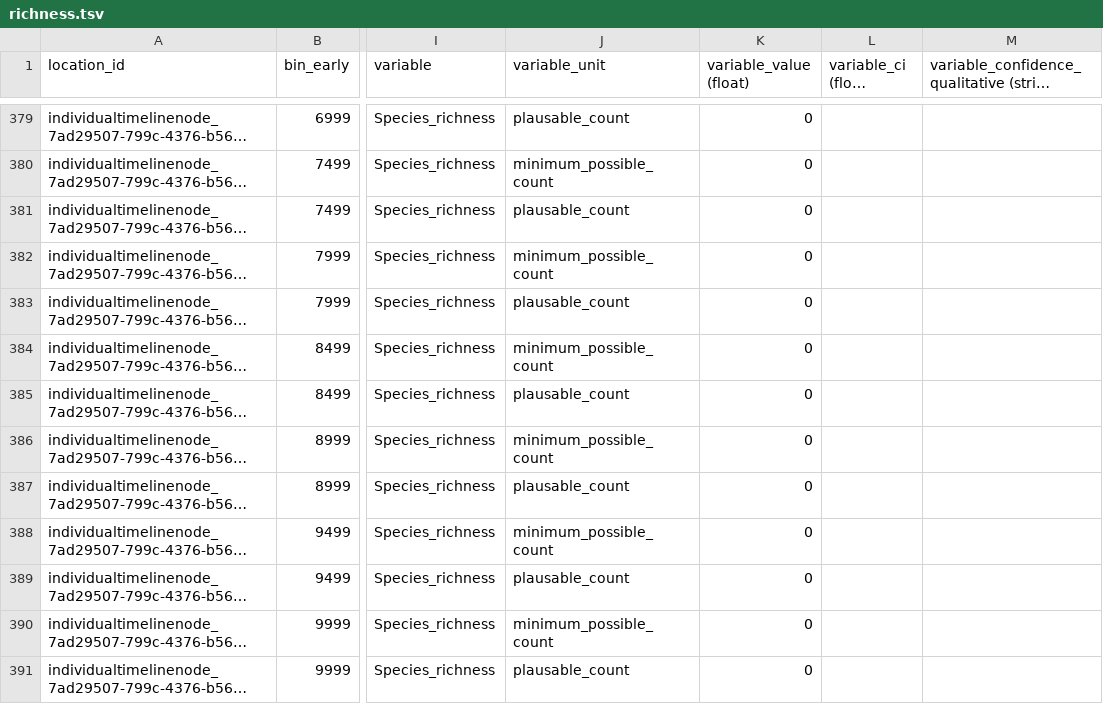
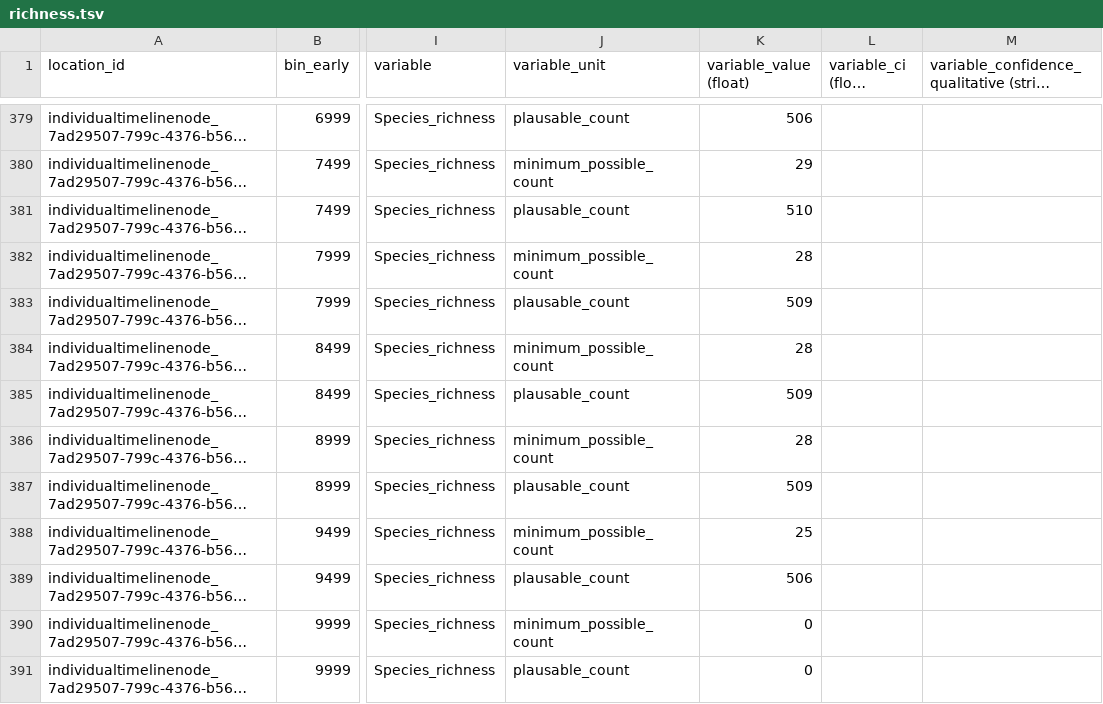
Before and after one commit to AndrewIOM/arctic-biodiversity-indicators, a TSV file: data-derived/community-composition/richness.tsv, drawn as a sheet; only a part is shown, gaps mark what is left out; long unchanged cells end in …; the diff covers the shown part only; the diff names each change by its address in the sheet, - before the commit and + after, or states it on an @@ line.

```diff
--- a/data-derived/community-composition/richness.tsv
+++ b/data-derived/community-composition/richness.tsv
-K379 (variable_value (float)): 0
+K379 (variable_value (float)): 506
-K380 (variable_value (float)): 0
+K380 (variable_value (float)): 29
-K381 (variable_value (float)): 0
+K381 (variable_value (float)): 510
-K382 (variable_value (float)): 0
+K382 (variable_value (float)): 28
-K383 (variable_value (float)): 0
+K383 (variable_value (float)): 509
-K384 (variable_value (float)): 0
+K384 (variable_value (float)): 28
-K385 (variable_value (float)): 0
+K385 (variable_value (float)): 509
-K386 (variable_value (float)): 0
+K386 (variable_value (float)): 28
-K387 (variable_value (float)): 0
+K387 (variable_value (float)): 509
-K388 (variable_value (float)): 0
+K388 (variable_value (float)): 25
-K389 (variable_value (float)): 0
+K389 (variable_value (float)): 506
```
Also changed, not shown: 27 edited cells elsewhere in this file, data-derived/community-composition/richness_spatial.tsv, data-derived/taxon-index.tsv, 8 other files.
